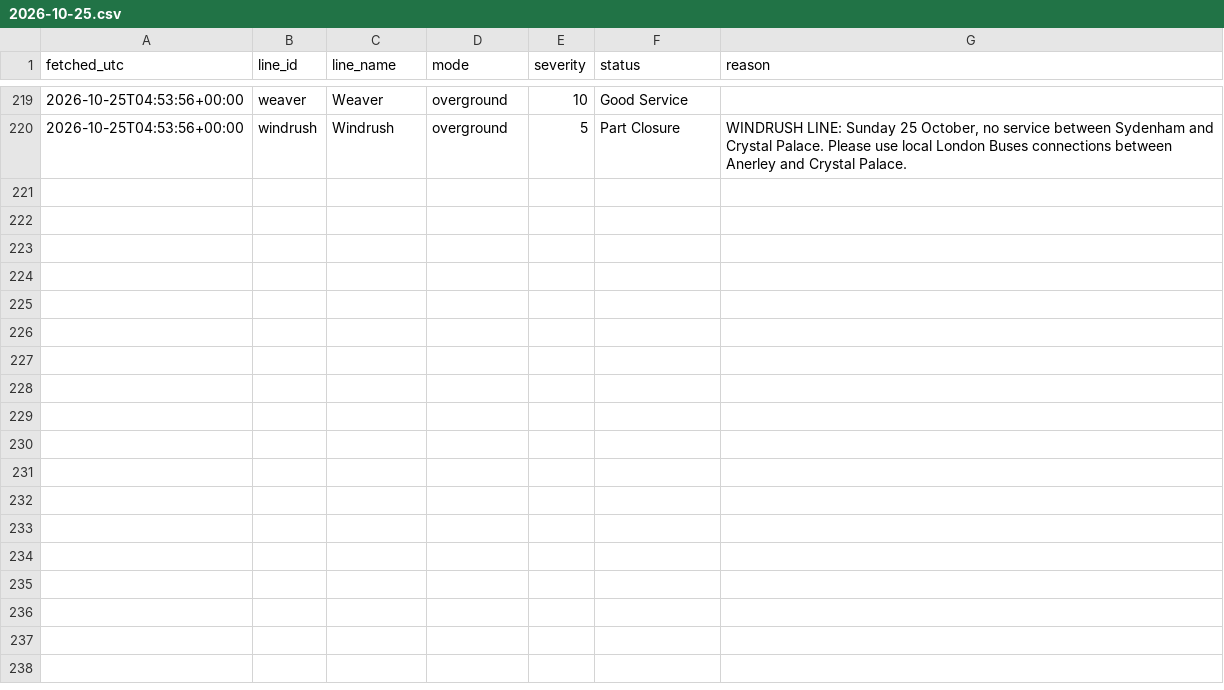
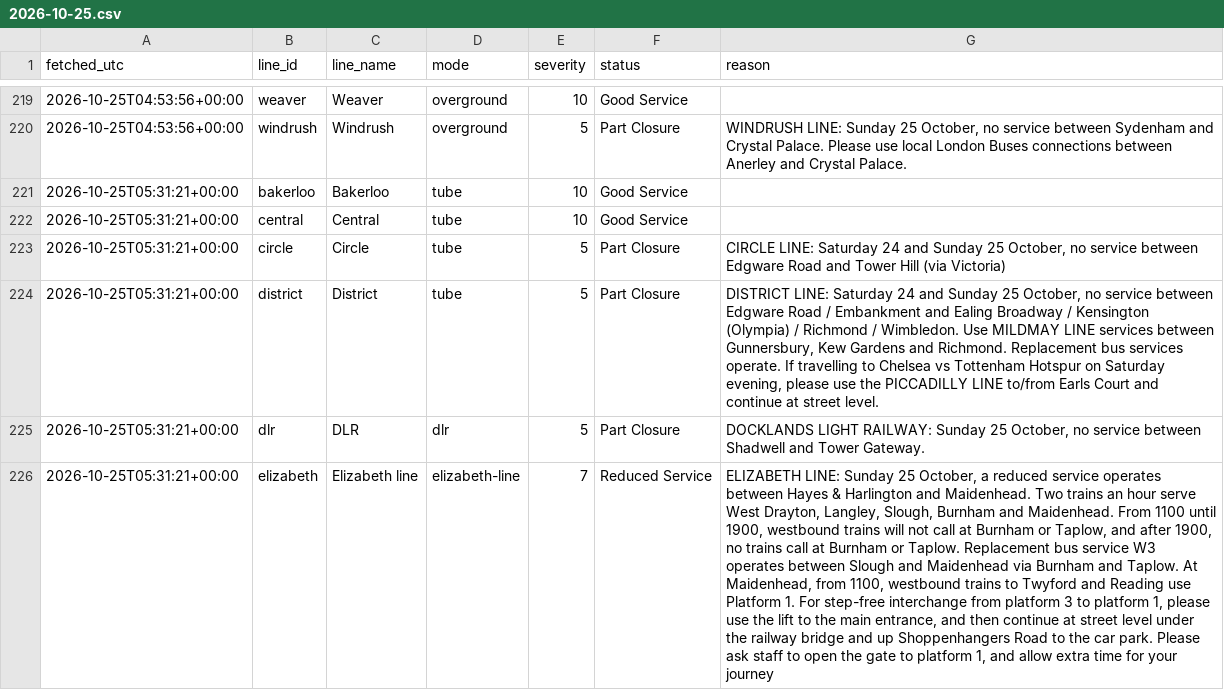
Before and after one commit to Mihir-wbs/london-tube-crowding, a CSV file: data/raw/status/2026-10-25.csv, drawn as a sheet; only a part is shown, gaps mark what is left out; the diff covers the shown part only; the diff names each change by its address in the sheet, - before the commit and + after, or states it on an @@ line.

```diff
--- a/data/raw/status/2026-10-25.csv
+++ b/data/raw/status/2026-10-25.csv
+row 221: 2026-10-25T05:31:21+00:00 | bakerloo | Bakerloo | tube | 10 | Good Service
+row 222: 2026-10-25T05:31:21+00:00 | central | Central | tube | 10 | Good Service
+row 223: 2026-10-25T05:31:21+00:00 | circle | Circle | tube | 5 | Part Closure | CIRCLE LINE: Saturday 24 and Sunday 25 October, no service between Edgware Road and Tower Hill (via Victoria)
+row 224: 2026-10-25T05:31:21+00:00 | district | District | tube | 5 | Part Closure | DISTRICT LINE: Saturday 24 and Sunday 25 October, no service between Edgware Road / Embankment and Ealing Broadway / Kensington (Olympia) / Richmond / Wimbledon. Use MILDMAY LINE services between Gunnersbury, Kew Gardens and Richmond. Replacement bus services operate. If travelling to Chelsea vs Tottenham Hotspur on Saturday evening, please use the PICCADILLY LINE to/from Earls Court and continue at street level.
+row 225: 2026-10-25T05:31:21+00:00 | dlr | DLR | dlr | 5 | Part Closure | DOCKLANDS LIGHT RAILWAY: Sunday 25 October, no service between Shadwell and Tower Gateway.
+row 226: 2026-10-25T05:31:21+00:00 | elizabeth | Elizabeth line | elizabeth-line | 7 | Reduced Service | ELIZABETH LINE: Sunday 25 October, a reduced service operates between Hayes & Harlington and Maidenhead. Two trains an hour serve West Drayton, Langley, Slough, Burnham and Maidenhead. From 1100 until 1900, westbound trains will not call at Burnham or Taplow, and after 1900, no trains call at Burnham or Taplow. Replacement bus service W3 operates between Slough and Maidenhead via Burnham and Taplow. At Maidenhead, from 1100, westbound trains to Twyford and Reading use Platform 1. For step-free interchange from platform 3 to platform 1, please use the lift to the main entrance, and then continue at street level under the railway bridge and up Shoppenhangers Road to the car park. Please ask staff to open the gate to platform 1, and allow extra time for your journey
```
Also changed, not shown: 15 added rows elsewhere in this file, data/raw/crowding/2026-10-25.csv, data/raw/weather/2026-10-25.csv.
